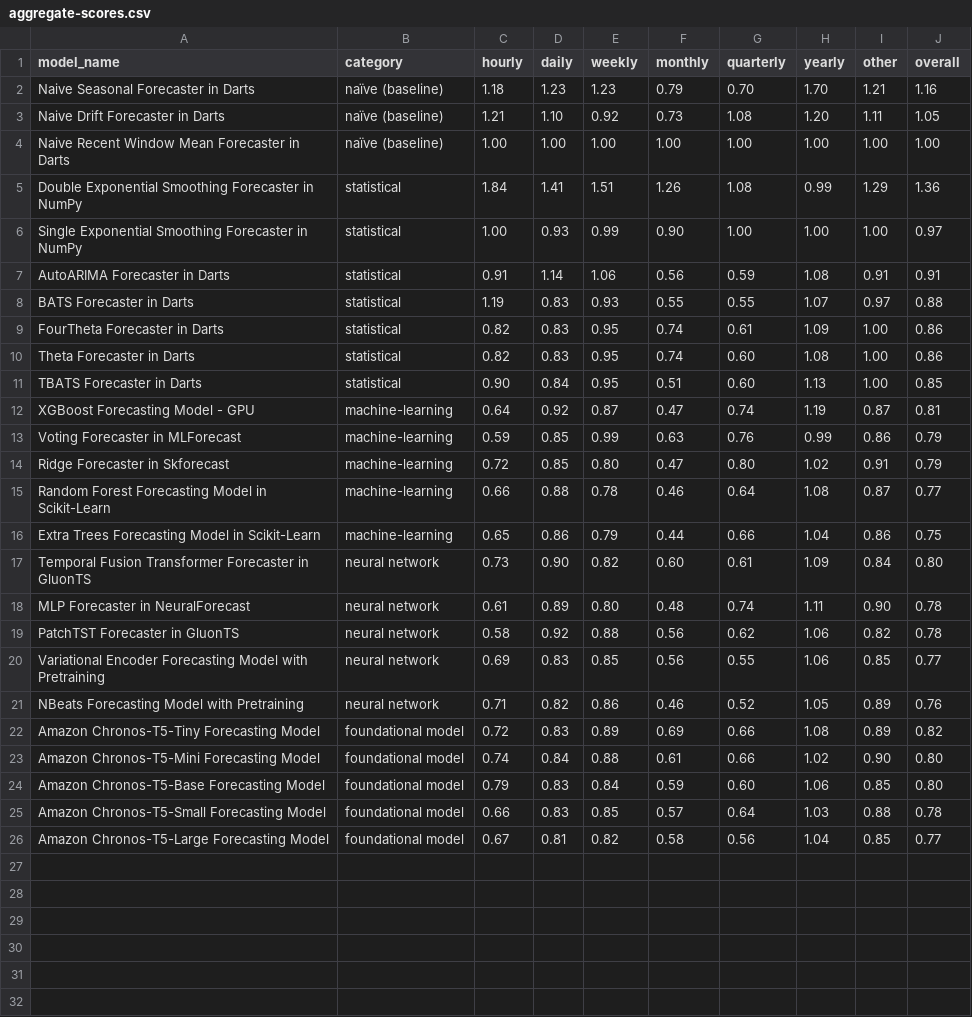
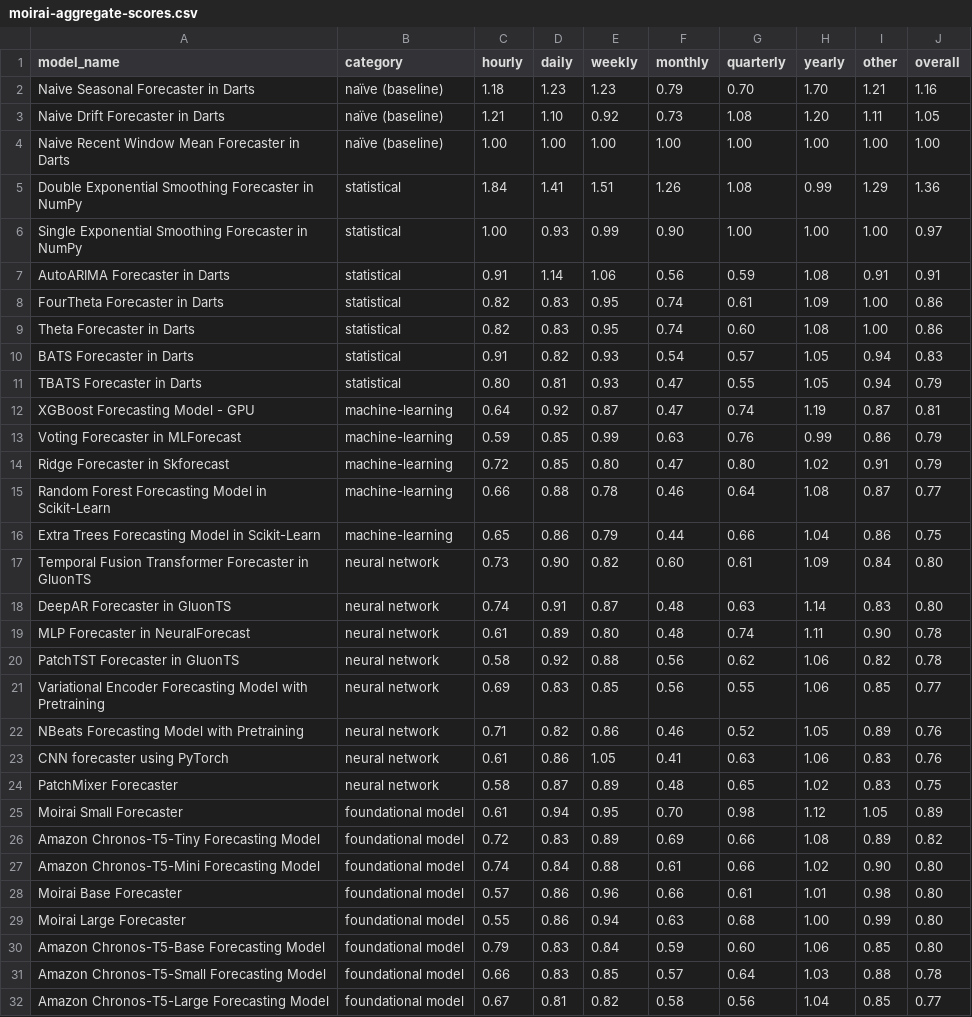
Before and after one commit to readytensor/rt_forecasting_foundational_models, a CSV file: outputs/moirai/moirai-aggregate-scores.csv (was outputs/aggregate-scores.csv), drawn as a sheet.

Commit message:
updated with moirai results

```diff
--- a/outputs/aggregate-scores.csv
+++ b/outputs/moirai/moirai-aggregate-scores.csv
@@ -7,6 +7,6 @@ Single Exponential Smoothing Forecaster in NumPy,statistical,1.00,0.93,0.99,0.90
 AutoARIMA Forecaster in Darts,statistical,0.91,1.14,1.06,0.56,0.59,1.08,0.91,0.91
-BATS Forecaster in Darts,statistical,1.19,0.83,0.93,0.55,0.55,1.07,0.97,0.88
 FourTheta Forecaster in Darts,statistical,0.82,0.83,0.95,0.74,0.61,1.09,1.00,0.86
 Theta Forecaster in Darts,statistical,0.82,0.83,0.95,0.74,0.60,1.08,1.00,0.86
-TBATS Forecaster in Darts,statistical,0.90,0.84,0.95,0.51,0.60,1.13,1.00,0.85
+BATS Forecaster in Darts,statistical,0.91,0.82,0.93,0.54,0.57,1.05,0.94,0.83
+TBATS Forecaster in Darts,statistical,0.80,0.81,0.93,0.47,0.55,1.05,0.94,0.79
 XGBoost Forecasting Model - GPU,machine-learning,0.64,0.92,0.87,0.47,0.74,1.19,0.87,0.81
@@ -17,2 +17,3 @@ Extra Trees Forecasting Model in Scikit-Learn,machine-learning,0.65,0.86,0.79,0.
 Temporal Fusion Transformer Forecaster in GluonTS,neural network,0.73,0.90,0.82,0.60,0.61,1.09,0.84,0.80
+DeepAR Forecaster in GluonTS,neural network,0.74,0.91,0.87,0.48,0.63,1.14,0.83,0.80
 MLP Forecaster in NeuralForecast,neural network,0.61,0.89,0.80,0.48,0.74,1.11,0.90,0.78
@@ -21,4 +22,9 @@ Variational Encoder Forecasting Model with Pretraining,neural network,0.69,0.83,
 NBeats Forecasting Model with Pretraining,neural network,0.71,0.82,0.86,0.46,0.52,1.05,0.89,0.76
+CNN forecaster using PyTorch,neural network,0.61,0.86,1.05,0.41,0.63,1.06,0.83,0.76
+PatchMixer Forecaster,neural network,0.58,0.87,0.89,0.48,0.65,1.02,0.83,0.75
+Moirai Small Forecaster,foundational model,0.61,0.94,0.95,0.70,0.98,1.12,1.05,0.89
 Amazon Chronos-T5-Tiny Forecasting Model,foundational model,0.72,0.83,0.89,0.69,0.66,1.08,0.89,0.82
 Amazon Chronos-T5-Mini Forecasting Model,foundational model,0.74,0.84,0.88,0.61,0.66,1.02,0.90,0.80
+Moirai Base Forecaster,foundational model,0.57,0.86,0.96,0.66,0.61,1.01,0.98,0.80
+Moirai Large Forecaster,foundational model,0.55,0.86,0.94,0.63,0.68,1.00,0.99,0.80
 Amazon Chronos-T5-Base Forecasting Model,foundational model,0.79,0.83,0.84,0.59,0.60,1.06,0.85,0.80
```
Also changed, not shown: inputs/moirai/moirai-forecasting-models.csv, outputs/moirai/moirai_filtered_metrics.csv, 36 other files.
